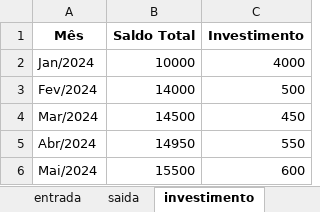
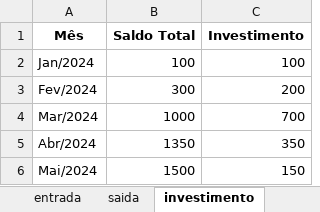
Before and after one commit to Gustavo-gcr/ControleFinanceiro_IA, an Excel workbook: financeiro.xlsx, sheet investimento, drawn as a sheet; values as stored, in another font and other column widths than the file's, no borders; the diff names each change by its address in the sheet, - before the commit and + after, or states it on an @@ line.

Commit message:
Planilha Teste

```diff
--- a/financeiro.xlsx (sheet investimento)
+++ b/financeiro.xlsx (sheet investimento)
-B2 (Saldo Total): 10000
+B2 (Saldo Total): 100
-C2 (Investimento): 4000
+C2 (Investimento): 100
-B3 (Saldo Total): 14000
+B3 (Saldo Total): 300
-C3 (Investimento): 500
+C3 (Investimento): 200
-B4 (Saldo Total): 14500
+B4 (Saldo Total): 1000
-C4 (Investimento): 450
+C4 (Investimento): 700
-B5 (Saldo Total): 14950
+B5 (Saldo Total): 1350
-C5 (Investimento): 550
+C5 (Investimento): 350
-B6 (Saldo Total): 15500
+B6 (Saldo Total): 1500
-C6 (Investimento): 600
+C6 (Investimento): 150
```
